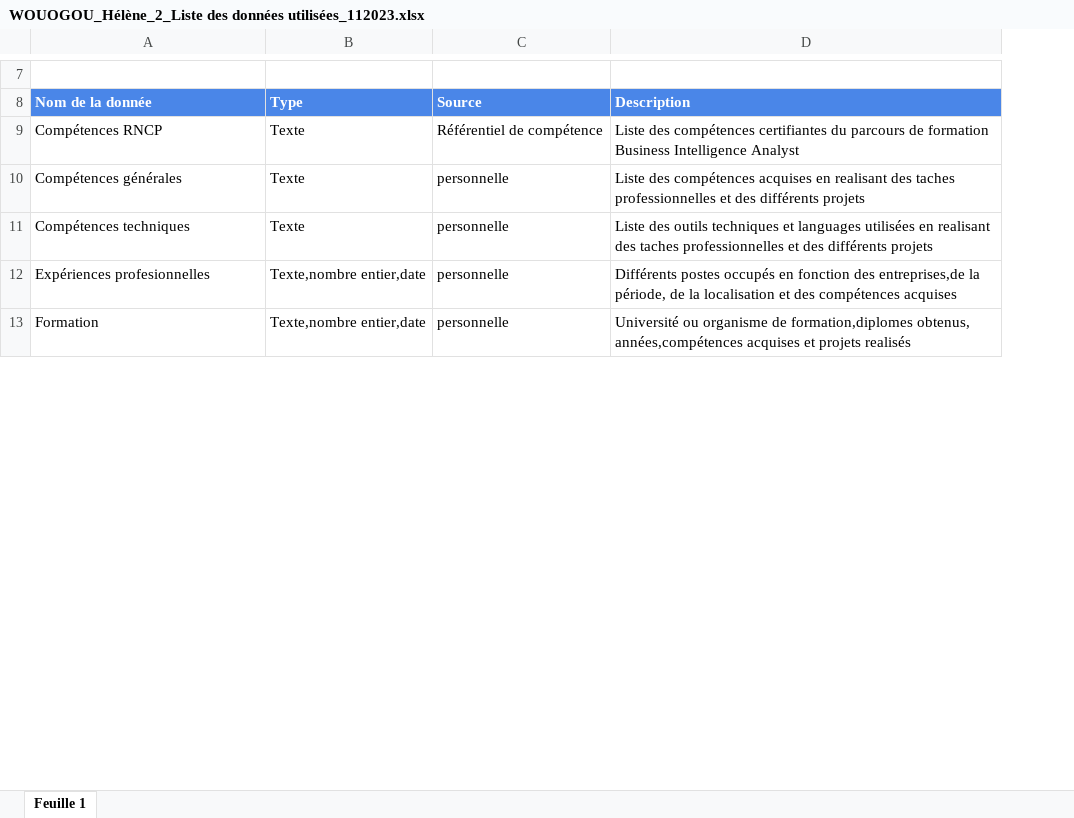
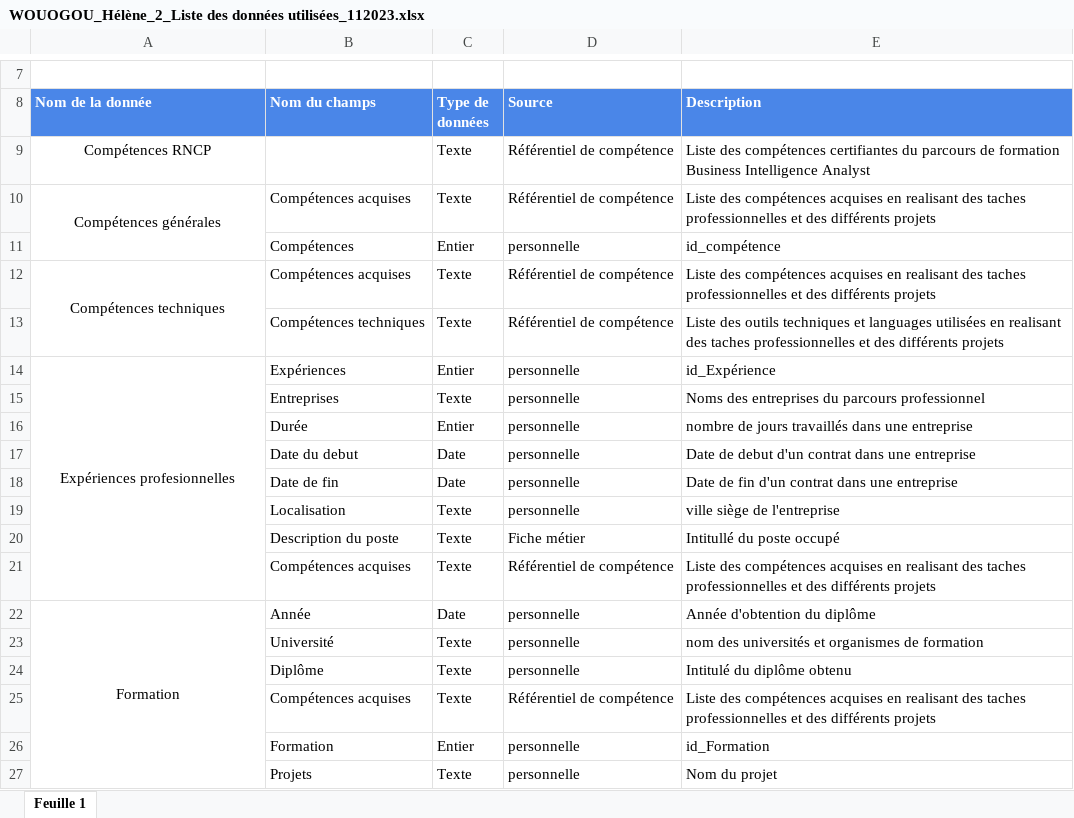
Before and after one commit to helenewouogou/Projet-9-Portofolio, an Excel workbook: WOUOGOU_Hélène_2_Liste des données utilisées_112023.xlsx, sheet Feuille 1, drawn as a sheet; only a part is shown, gaps mark what is left out; values as stored, in another font and other column widths than the file's, no borders; removed rows and columns are numbered as before the commit, all else as after; the diff covers the shown part only; the diff names each change by its address in the sheet, - before the commit and + after, or states it on an @@ line.

Commit message:
Add files via upload

```diff
--- a/WOUOGOU_Hélène_2_Liste des données utilisées_112023.xlsx (sheet Feuille 1)
+++ b/WOUOGOU_Hélène_2_Liste des données utilisées_112023.xlsx (sheet Feuille 1)
-column B (Type), rows 9-13: Texte | Texte | Texte | Texte,nombre entier,date | Texte,nombre entier,date
+column B (Nom du champs), row 10: Compétences acquises; row 12: Compétences acquises; row 14: Expériences; row 22: Année
+column C (Type de données), rows 9-10: Texte | Texte; row 12: Texte; row 14: Entier; row 22: Date
-A9:A10 alignment: left
+A9:A10 alignment: center
+A10:A11 merged
-D10 (Source): personnelle
+D10 (Source): Référentiel de compétence
+row 11:  | Compétences | Entier | personnelle | id_compétence
-A12 alignment: left
+A12 alignment: center
+A12:A13 merged
-D12 (Source): personnelle
+D12 (Source): Référentiel de compétence
-E12 (Description): Liste des outils techniques et languages utilisées en realisant…
+E12 (Description): Liste des compétences acquises en realisant…
+row 13:  | Compétences techniques | Texte | Référentiel de compétence | Liste des outils techniques et languages utilisées en realisant des taches professionnelles et des différents projets
-A14 alignment: left
+A14 alignment: center
+A14:A21 merged
-E14 (Description): Différents postes occupés en fonction des entreprises,de la période, de la localisation et des compétences acquises
+E14 (Description): id_Expérience
+row 15:  | Entreprises | Texte | personnelle | Noms des entreprises du parcours professionnel
+row 16:  | Durée | Entier | personnelle | nombre de jours travaillés dans une entreprise
+row 17:  | Date du debut | Date | personnelle | Date de debut d'un contrat dans une entreprise
+row 18:  | Date de fin | Date | personnelle | Date de fin d'un contrat dans une entreprise
+row 19:  | Localisation | Texte | personnelle | ville siège de l'entreprise
+row 20:  | Description du poste | Texte | Fiche métier | Intitullé du poste occupé
+row 21:  | Compétences acquises | Texte | Référentiel de compétence | Liste des compétences acquises en realisant des taches professionnelles et des différents projets
-A22 alignment: left
+A22 alignment: center
+A22:A27 merged
-E22 (Description): Université ou organisme de formation,diplomes obtenus, années,compétences acquises et projets realisés
+E22 (Description): Année d'obtention du diplôme
+row 23:  | Université | Texte | personnelle | nom des universités et organismes de formation
+row 24:  | Diplôme | Texte | personnelle | Intitulé du diplôme obtenu
+row 25:  | Compétences acquises | Texte | Référentiel de compétence | Liste des compétences acquises en realisant des taches professionnelles et des différents projets
+row 26:  | Formation | Entier | personnelle | id_Formation
+row 27:  | Projets | Texte | personnelle | Nom du projet
```
Also changed, not shown: 6 added rows, 2 edited cells, cell formats and merged cells elsewhere in this sheet.
